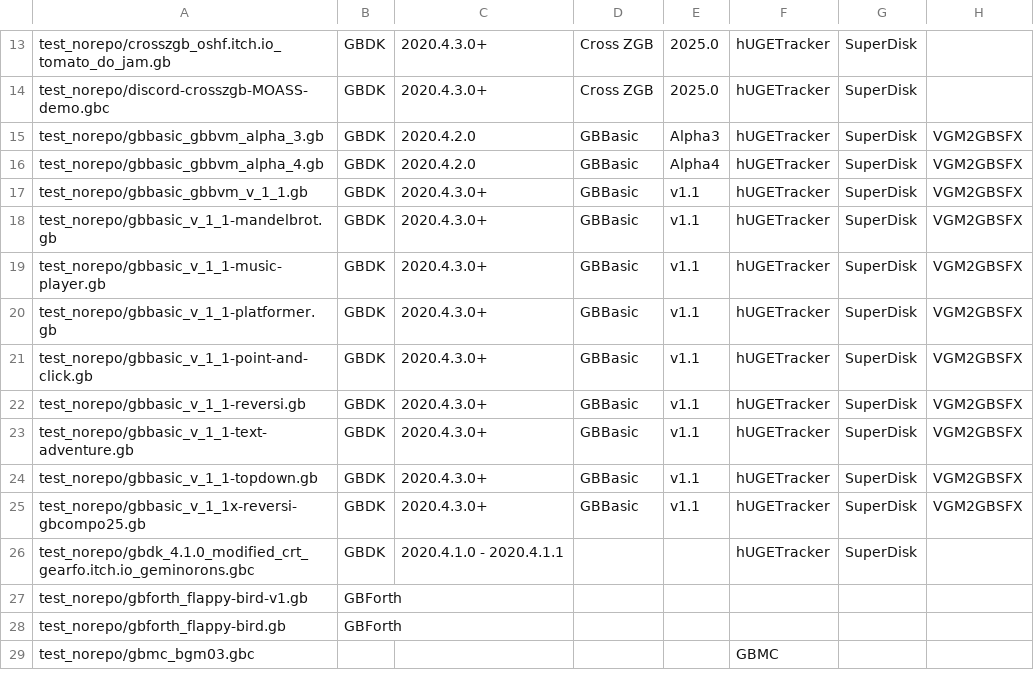
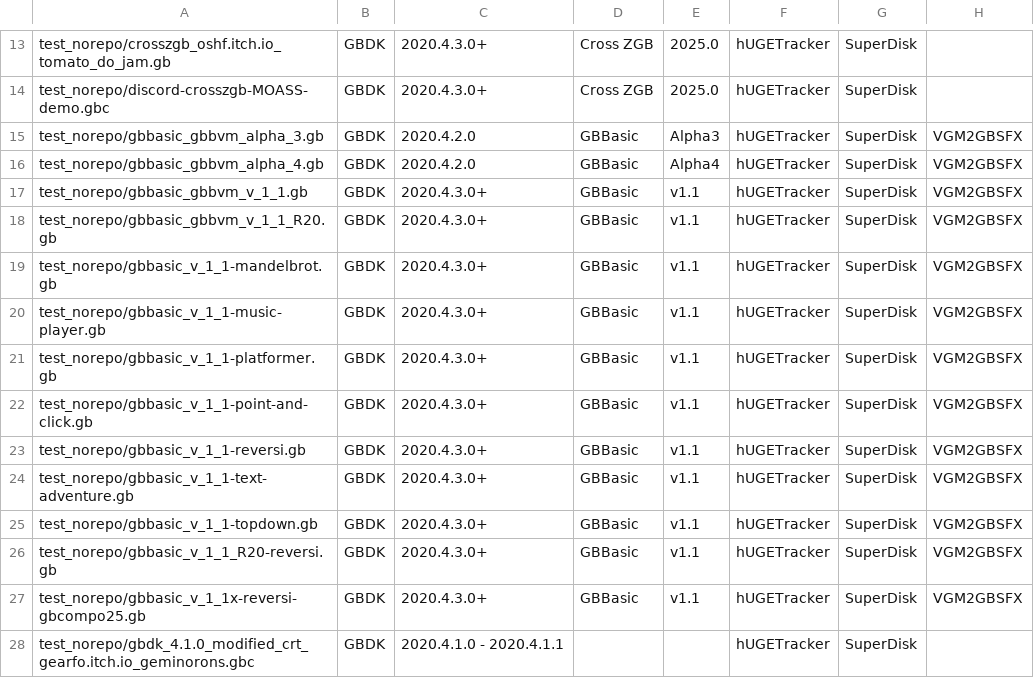
Before and after one commit to bbbbbr/gbtoolsid, a CSV file: test_norepo/test_ref.csv, drawn as a sheet; only a part is shown, gaps mark what is left out; the shorter side is filled out with more unchanged rows.

Commit message:
GBBasic: Improve detection (more reliable) - Use "magic" and version at fixed rom region instead of trying to track movable actor_init

```diff
--- a/test_norepo/test_ref.csv
+++ b/test_norepo/test_ref.csv
@@ -17,2 +17,3 @@
 "test_norepo/gbbasic_gbbvm_v_1_1.gb","GBDK","2020.4.3.0+","GBBasic","v1.1","hUGETracker","SuperDisk","VGM2GBSFX",""
+"test_norepo/gbbasic_gbbvm_v_1_1_R20.gb","GBDK","2020.4.3.0+","GBBasic","v1.1","hUGETracker","SuperDisk","VGM2GBSFX",""
 "test_norepo/gbbasic_v_1_1-mandelbrot.gb","GBDK","2020.4.3.0+","GBBasic","v1.1","hUGETracker","SuperDisk","VGM2GBSFX",""
@@ -24,2 +25,3 @@
 "test_norepo/gbbasic_v_1_1-topdown.gb","GBDK","2020.4.3.0+","GBBasic","v1.1","hUGETracker","SuperDisk","VGM2GBSFX",""
+"test_norepo/gbbasic_v_1_1_R20-reversi.gb","GBDK","2020.4.3.0+","GBBasic","v1.1","hUGETracker","SuperDisk","VGM2GBSFX",""
 "test_norepo/gbbasic_v_1_1x-reversi-gbcompo25.gb","GBDK","2020.4.3.0+","GBBasic","v1.1","hUGETracker","SuperDisk","VGM2GBSFX",""
```
Also changed, not shown: 5 other files.
